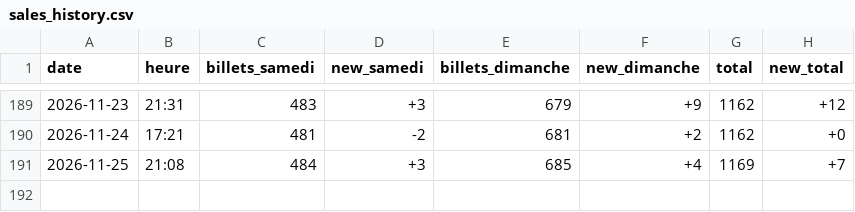
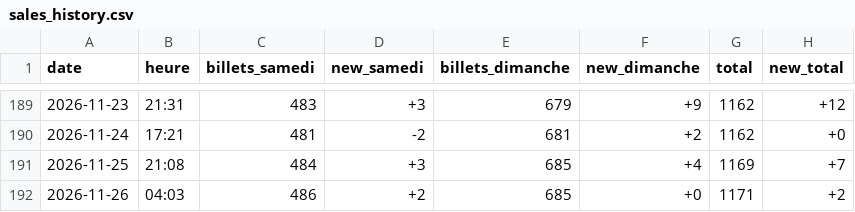
Before and after one commit to drihaen-88/sales-tracker-public, a CSV file: sales_history.csv, drawn as a sheet; only a part is shown, gaps mark what is left out; the diff names each change by its address in the sheet, - before the commit and + after, or states it on an @@ line.

```diff
--- a/sales_history.csv
+++ b/sales_history.csv
+row 192: 2026-11-26 | 04:03 | 486 | +2 | 685 | +0 | 1171 | +2
```
Also changed, not shown: sales_history_annie_LaLouviere.csv.
